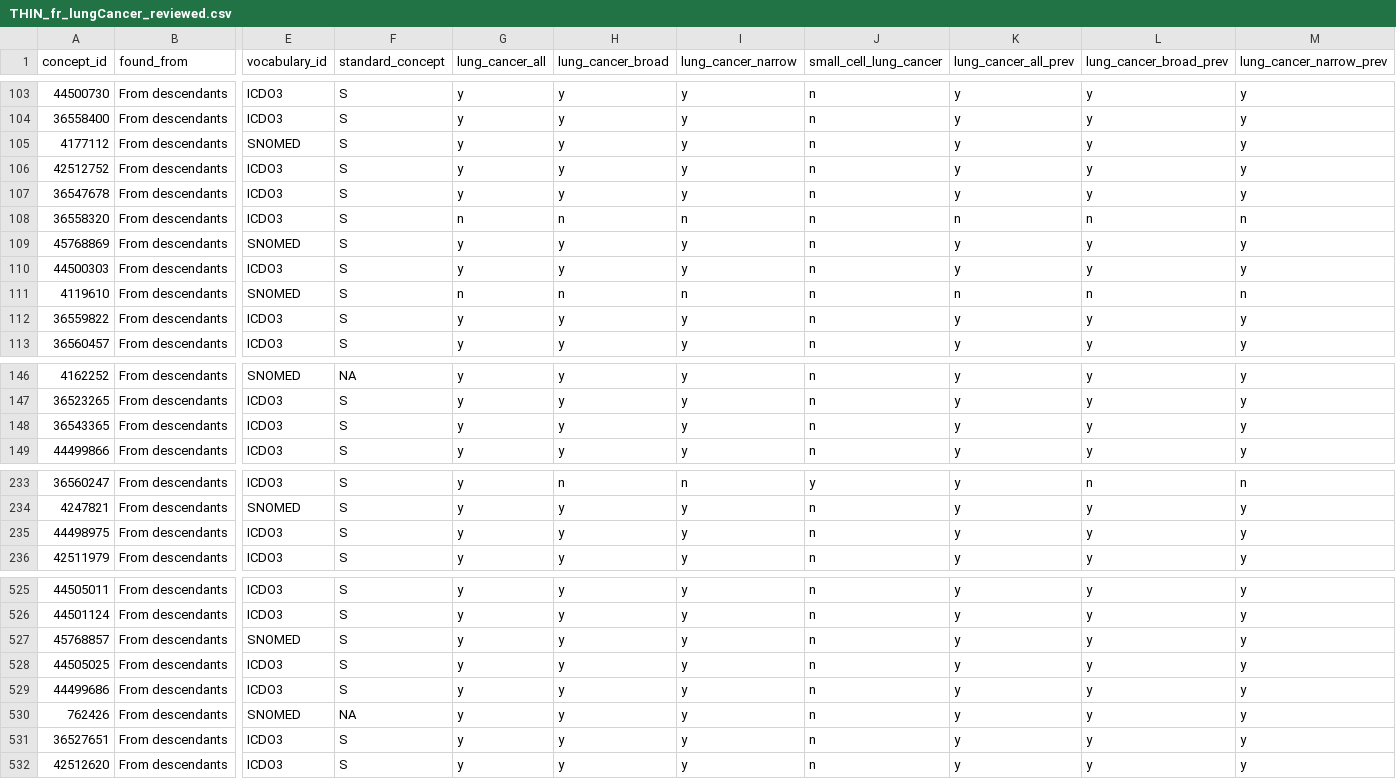
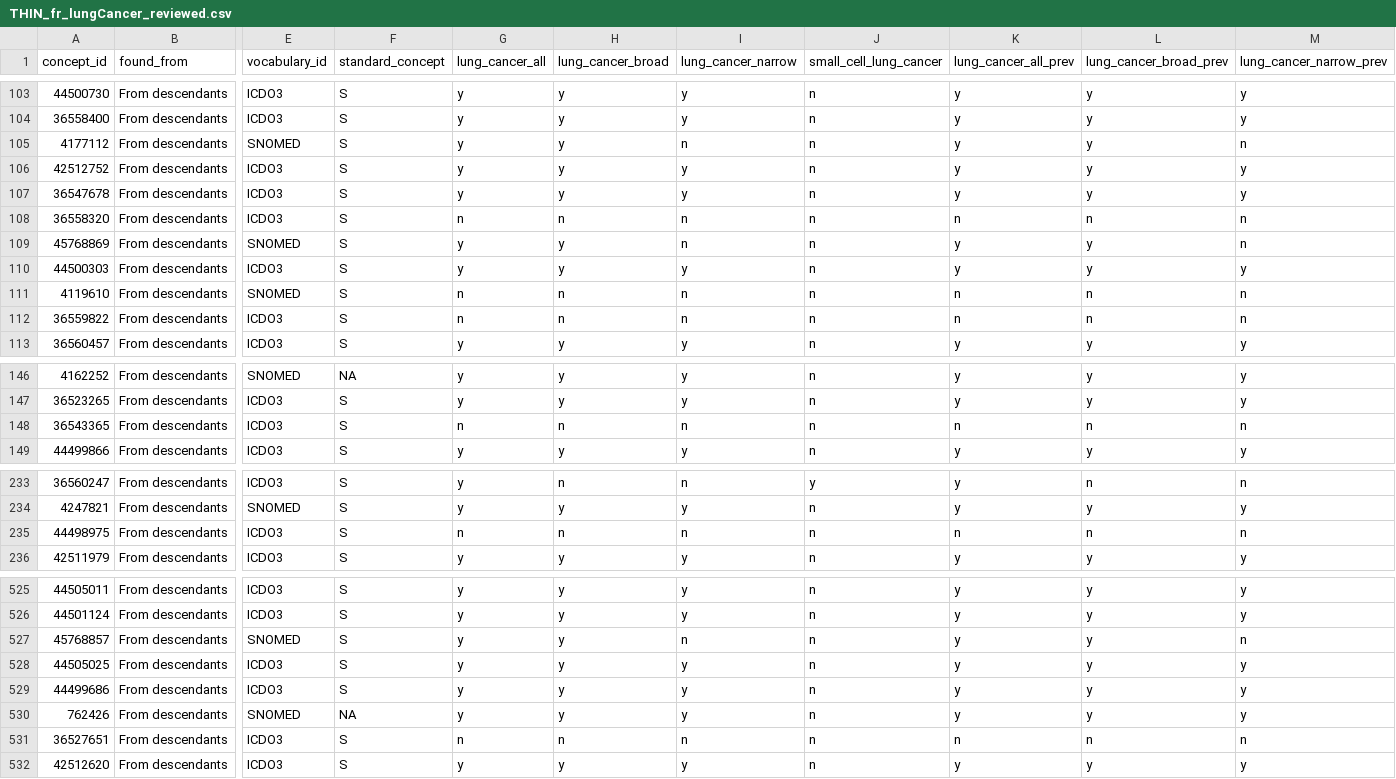
Before and after one commit to oxford-pharmacoepi/OPTIMA_incidence_characterization, a CSV file: 1_Diagnostics/CohortDefinitions/preliminary_cohorts/reviewed/THIN_fr_lungCancer_reviewed.csv, drawn as a sheet; only a part is shown, gaps mark what is left out; the diff covers the shown part only; the diff names each change by its address in the sheet, - before the commit and + after, or states it on an @@ line.

Commit message:
finalising codelists

```diff
--- a/1_Diagnostics/CohortDefinitions/preliminary_cohorts/reviewed/THIN_fr_lungCancer_reviewed.csv
+++ b/1_Diagnostics/CohortDefinitions/preliminary_cohorts/reviewed/THIN_fr_lungCancer_reviewed.csv
-I105 (lung_cancer_narrow): y
+I105 (lung_cancer_narrow): n
-M105 (lung_cancer_narrow_prev): y
+M105 (lung_cancer_narrow_prev): n
-I109 (lung_cancer_narrow): y
+I109 (lung_cancer_narrow): n
-M109 (lung_cancer_narrow_prev): y
+M109 (lung_cancer_narrow_prev): n
-G112 (lung_cancer_all): y
+G112 (lung_cancer_all): n
-H112 (lung_cancer_broad): y
+H112 (lung_cancer_broad): n
-I112 (lung_cancer_narrow): y
+I112 (lung_cancer_narrow): n
-K112 (lung_cancer_all_prev): y
+K112 (lung_cancer_all_prev): n
-L112 (lung_cancer_broad_prev): y
+L112 (lung_cancer_broad_prev): n
-M112 (lung_cancer_narrow_prev): y
+M112 (lung_cancer_narrow_prev): n
-G148 (lung_cancer_all): y
+G148 (lung_cancer_all): n
-H148 (lung_cancer_broad): y
+H148 (lung_cancer_broad): n
-I148 (lung_cancer_narrow): y
+I148 (lung_cancer_narrow): n
-K148 (lung_cancer_all_prev): y
+K148 (lung_cancer_all_prev): n
-L148 (lung_cancer_broad_prev): y
+L148 (lung_cancer_broad_prev): n
-M148 (lung_cancer_narrow_prev): y
+M148 (lung_cancer_narrow_prev): n
-G235 (lung_cancer_all): y
+G235 (lung_cancer_all): n
-H235 (lung_cancer_broad): y
+H235 (lung_cancer_broad): n
-I235 (lung_cancer_narrow): y
+I235 (lung_cancer_narrow): n
-K235 (lung_cancer_all_prev): y
+K235 (lung_cancer_all_prev): n
-L235 (lung_cancer_broad_prev): y
+L235 (lung_cancer_broad_prev): n
-M235 (lung_cancer_narrow_prev): y
+M235 (lung_cancer_narrow_prev): n
-I527 (lung_cancer_narrow): y
+I527 (lung_cancer_narrow): n
-M527 (lung_cancer_narrow_prev): y
+M527 (lung_cancer_narrow_prev): n
-G531 (lung_cancer_all): y
+G531 (lung_cancer_all): n
-H531 (lung_cancer_broad): y
+H531 (lung_cancer_broad): n
-I531 (lung_cancer_narrow): y
+I531 (lung_cancer_narrow): n
-K531 (lung_cancer_all_prev): y
+K531 (lung_cancer_all_prev): n
-L531 (lung_cancer_broad_prev): y
+L531 (lung_cancer_broad_prev): n
-M531 (lung_cancer_narrow_prev): y
+M531 (lung_cancer_narrow_prev): n
```
Also changed, not shown: 100 edited cells elsewhere in this file.
